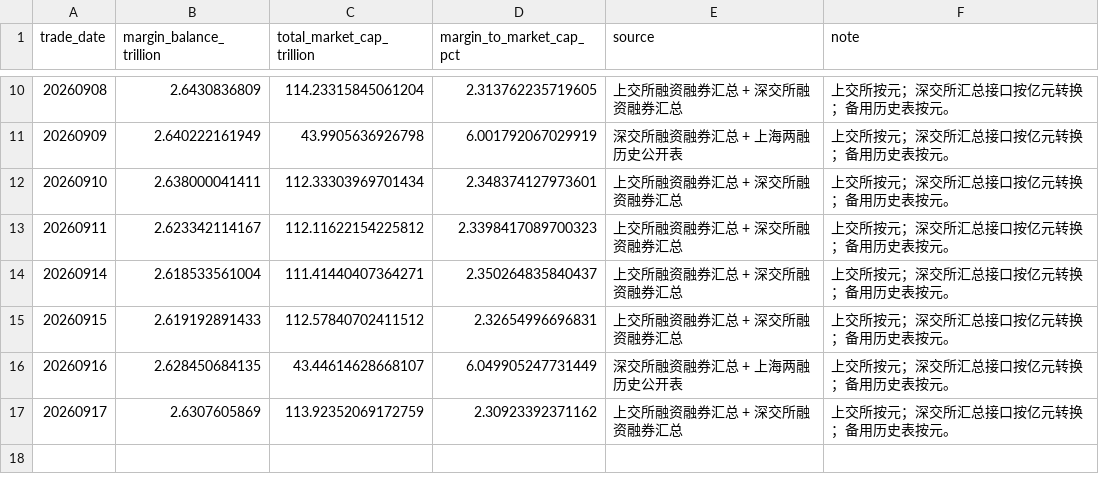
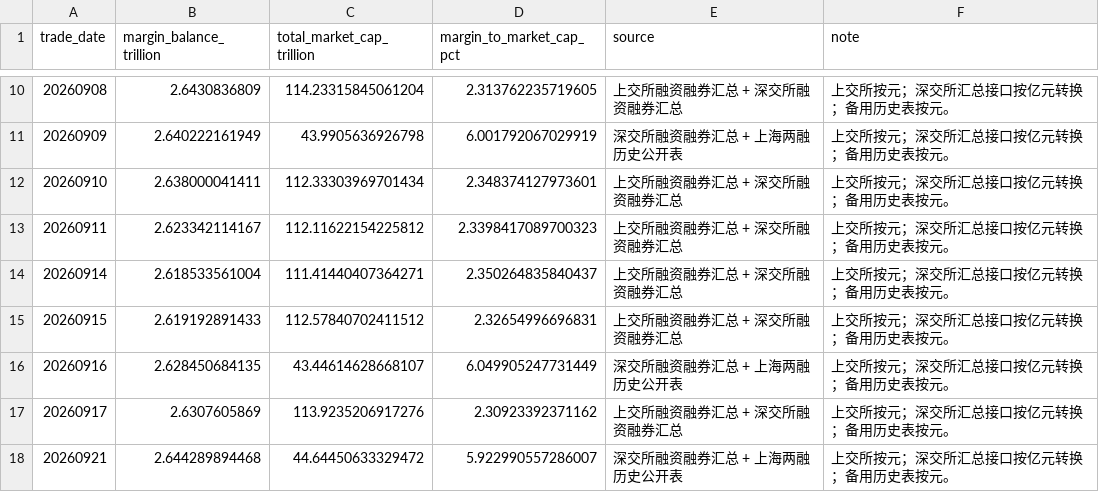
Before and after one commit to littlepeachh/macroscope-dashboard-v5, a CSV file: data/leverage.csv, drawn as a sheet; only a part is shown, gaps mark what is left out.

```diff
--- a/data/leverage.csv
+++ b/data/leverage.csv
@@ -16,2 +16,3 @@
 20260916,2.628450684135,43.44614628668107,6.049905247731449,深交所融资融券汇总 + 上海两融历史公开表,上交所按元；深交所汇总接口按亿元转换；备用历史表按元。
-20260917,2.6307605869,113.92352069172759,2.30923392371162,上交所融资融券汇总 + 深交所融资融券汇总,上交所按元；深交所汇总接口按亿元转换；备用历史表按元。
+20260917,2.6307605869,113.9235206917276,2.30923392371162,上交所融资融券汇总 + 深交所融资融券汇总,上交所按元；深交所汇总接口按亿元转换；备用历史表按元。
+20260921,2.644289894468,44.64450633329472,5.922990557286007,深交所融资融券汇总 + 上海两融历史公开表,上交所按元；深交所汇总接口按亿元转换；备用历史表按元。
```
Also changed, not shown: data/breadth.csv, data/crowding.csv, 5 other files.
